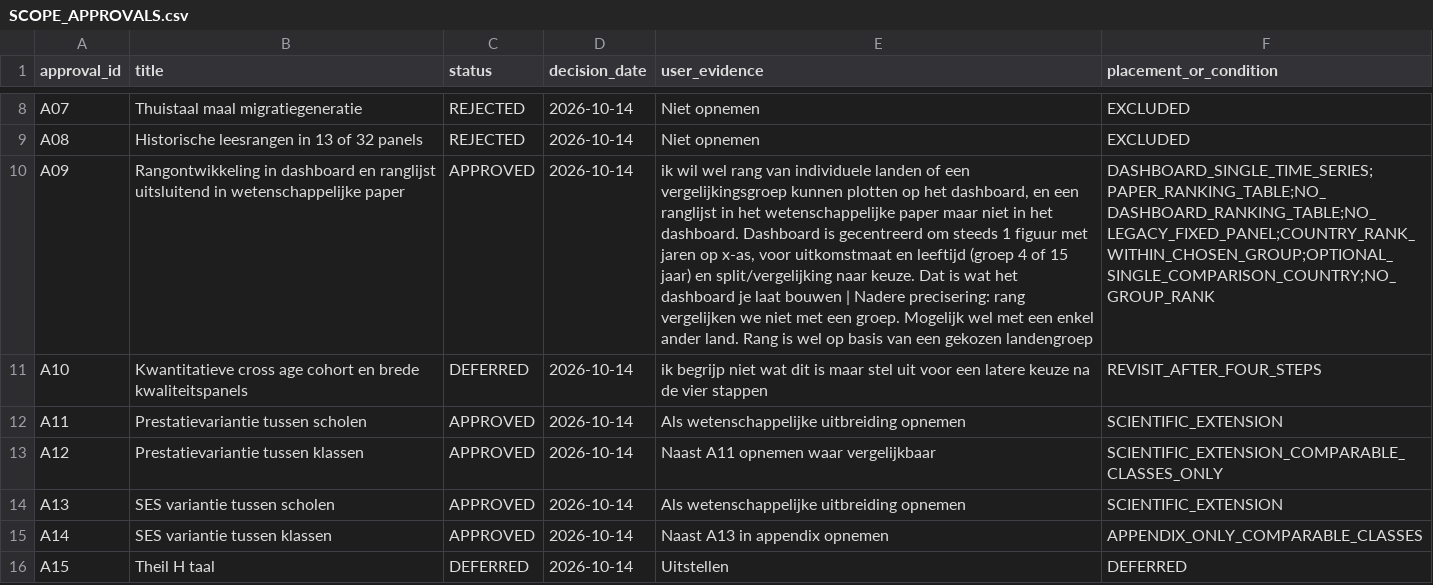
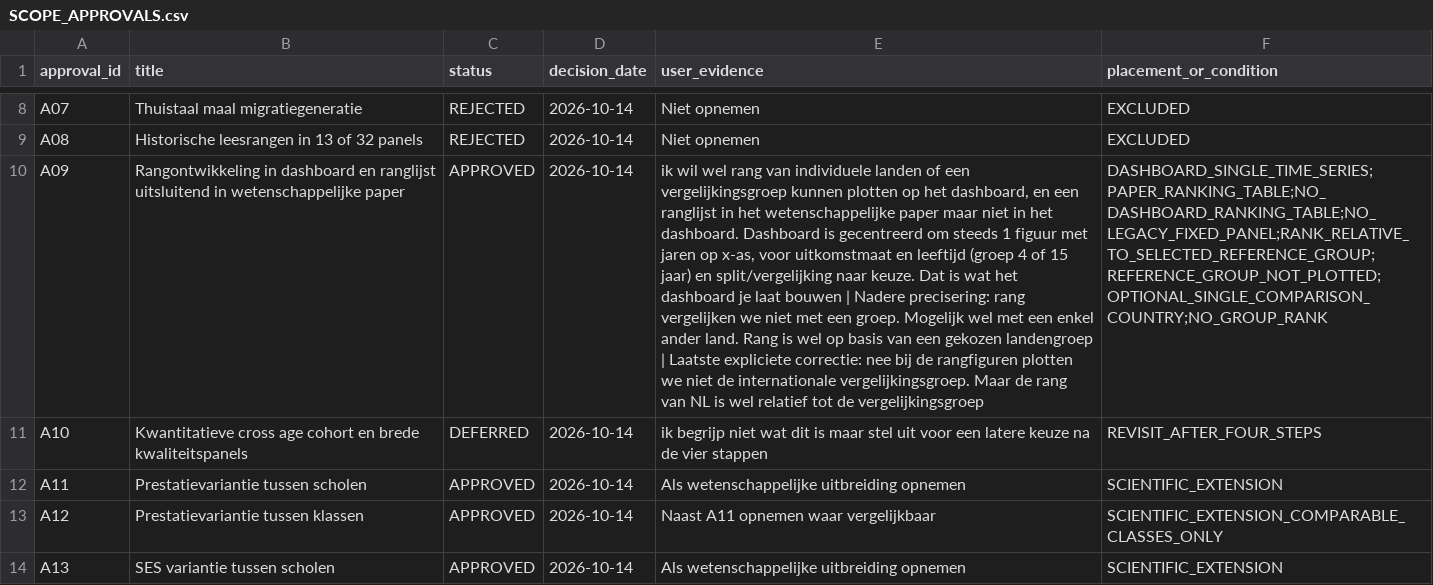
Before and after one commit to Netherlands-Opportunity-Lab/Learning-Outcomes, a CSV file: 06_pipeline/SCOPE_APPROVALS.csv, drawn as a sheet; only a part is shown, gaps mark what is left out; the shorter side is filled out with more unchanged rows; the diff names each change by its address in the sheet, - before the commit and + after, or states it on an @@ line.

Commit message:
Clarify country rank relative to the selected international reference group

```diff
--- a/06_pipeline/SCOPE_APPROVALS.csv
+++ b/06_pipeline/SCOPE_APPROVALS.csv
-E10 (user_evidence): …gekozen landengroep
+E10 (user_evidence): …gekozen landengroep | Laatste expliciete correctie: nee bij de rangfiguren plotten we niet de internationale vergelijkingsgroep. Maar de rang van NL is wel relatief tot de vergelijkingsgroep
-F10 (placement_or_condition): DASHBOARD_SINGLE_TIME_SERIES;PAPER_RANKING_TABLE;NO_DASHBOARD_RANKING_TABLE;NO_LEGACY_FIXED_PANEL;COUNTRY_RANK_WITHIN_CHOSEN_GROUP;OPTIONAL_SINGLE_COMPARISON_COUNTRY;NO_GROUP_RANK
+F10 (placement_or_condition): DASHBOARD_SINGLE_TIME_SERIES;PAPER_RANKING_TABLE;NO_DASHBOARD_RANKING_TABLE;NO_LEGACY_FIXED_PANEL;RANK_RELATIVE_TO_SELECTED_REFERENCE_GROUP;REFERENCE_GROUP_NOT_PLOTTED;OPTIONAL_SINGLE_COMPARISON_COUNTRY;NO_GROUP_RANK
```
Also changed, not shown: 06_pipeline/ACCEPTATIE_EN_VOORTGANG.csv, 06_pipeline/review_20261013/IMPLEMENTATION_ISSUES.csv, 9 other files.
